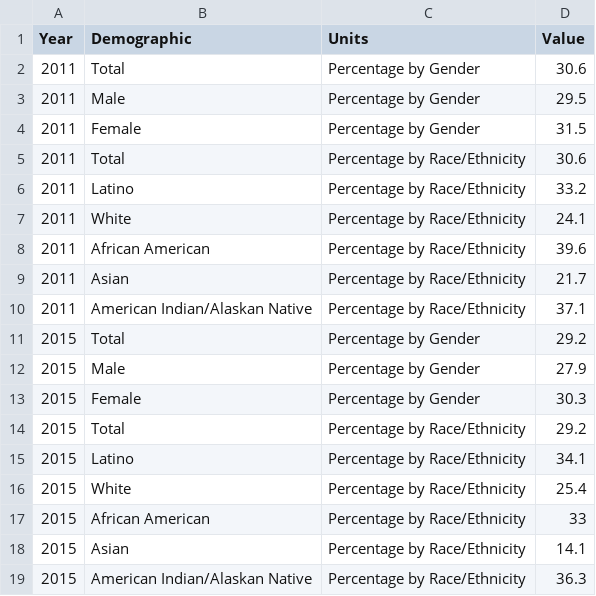
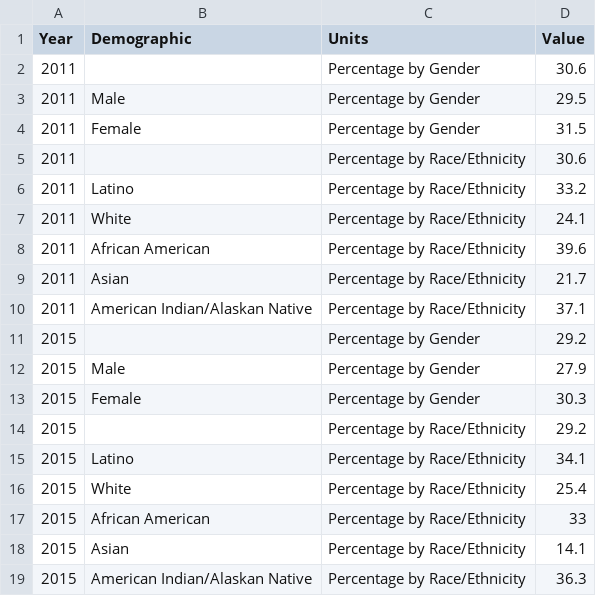
Before and after one commit to CityOfLosAngeles/open-sdg-data-starter, a CSV file: data/indicator_2-1-2.csv, drawn as a sheet; the diff names each change by its address in the sheet, - before the commit and + after, or states it on an @@ line.

Commit message:
Update indicator_2-1-2.csv

```diff
--- a/data/indicator_2-1-2.csv
+++ b/data/indicator_2-1-2.csv
-B2 (Demographic): Total
+B2 (Demographic): (empty)
-B5 (Demographic): Total
+B5 (Demographic): (empty)
-B11 (Demographic): Total
+B11 (Demographic): (empty)
-B14 (Demographic): Total
+B14 (Demographic): (empty)
```
